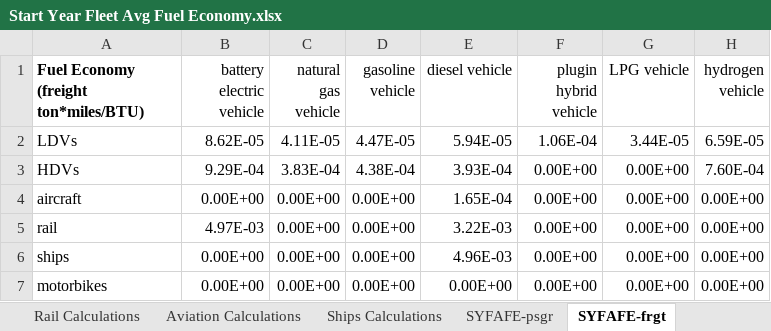
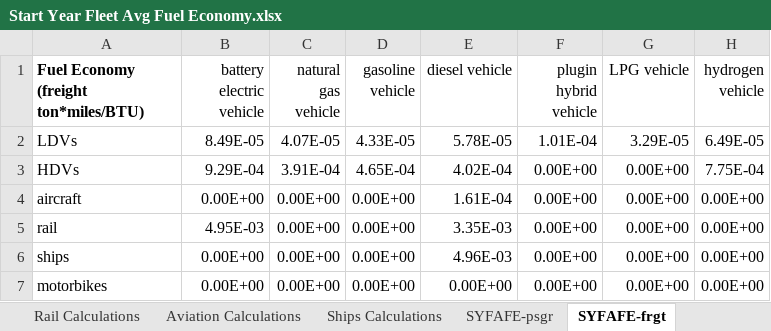
Before and after one commit to EnergyInnovation/eps-eu, an Excel workbook: InputData/trans/SYFAFE/Start Year Fleet Avg Fuel Economy.xlsx, sheet SYFAFE-frgt, drawn as a sheet; values as stored, in another font and other column widths than the file's, no borders; the diff names each change by its address in the sheet, - before the commit and + after, or states it on an @@ line.

Commit message:
EU27 Updated trans/SYFAFE

```diff
--- a/InputData/trans/SYFAFE/Start Year Fleet Avg Fuel Economy.xlsx (sheet SYFAFE-frgt)
+++ b/InputData/trans/SYFAFE/Start Year Fleet Avg Fuel Economy.xlsx (sheet SYFAFE-frgt)
-B2 (battery electric vehicle): 8.62E-05
+B2 (battery electric vehicle): 8.49E-05
-C2 (natural gas vehicle): 4.11E-05
+C2 (natural gas vehicle): 4.07E-05
-D2 (gasoline vehicle): 4.47E-05
+D2 (gasoline vehicle): 4.33E-05
-E2 (diesel vehicle): 5.94E-05
+E2 (diesel vehicle): 5.78E-05
-F2 (plugin hybrid vehicle): 1.06E-04
+F2 (plugin hybrid vehicle): 1.01E-04
-G2 (LPG vehicle): 3.44E-05
+G2 (LPG vehicle): 3.29E-05
-H2 (hydrogen vehicle): 6.59E-05
+H2 (hydrogen vehicle): 6.49E-05
-C3 (natural gas vehicle): 3.83E-04
+C3 (natural gas vehicle): 3.91E-04
-D3 (gasoline vehicle): 4.38E-04
+D3 (gasoline vehicle): 4.65E-04
-E3 (diesel vehicle): 3.93E-04
+E3 (diesel vehicle): 4.02E-04
-H3 (hydrogen vehicle): 7.60E-04
+H3 (hydrogen vehicle): 7.75E-04
-E4 (diesel vehicle): 1.65E-04
+E4 (diesel vehicle): 1.61E-04
-B5 (battery electric vehicle): 4.97E-03
+B5 (battery electric vehicle): 4.95E-03
-E5 (diesel vehicle): 3.22E-03
+E5 (diesel vehicle): 3.35E-03
```
Also changed, not shown: sheet TRA_Activity EU27, sheet TRA_Energy EU27, sheet Road Calculations, sheet Aviation Calculations, sheet Rail Calculations, sheet Ships Calculations, 2 more sheets, other sheet tabs, formulas that keep their value, hidden cells, 2 other files.
